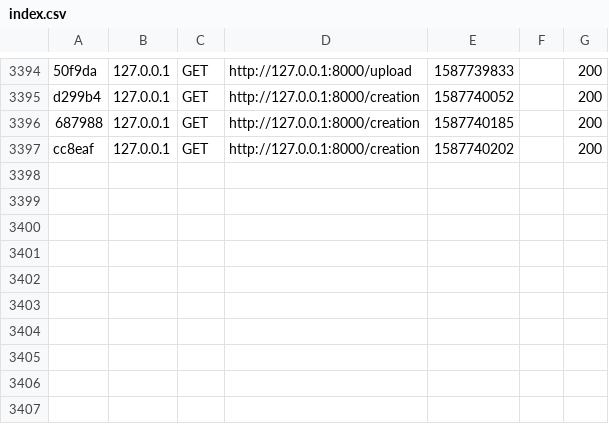
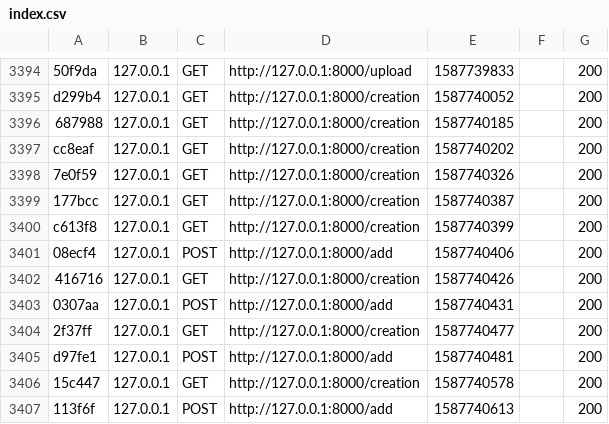
Before and after one commit to timothelaine/SlideShow, a CSV file: var/cache/dev/profiler/index.csv, drawn as a sheet; only a part is shown, gaps mark what is left out; the diff names each change by its address in the sheet, - before the commit and + after, or states it on an @@ line.

```diff
--- a/var/cache/dev/profiler/index.csv
+++ b/var/cache/dev/profiler/index.csv
+row 3398: 7e0f59 | 127.0.0.1 | GET | http://127.0.0.1:8000/creation | 1587740326 |  | 200
+row 3399: 177bcc | 127.0.0.1 | GET | http://127.0.0.1:8000/creation | 1587740387 |  | 200
+row 3400: c613f8 | 127.0.0.1 | GET | http://127.0.0.1:8000/creation | 1587740399 |  | 200
+row 3401: 08ecf4 | 127.0.0.1 | POST | http://127.0.0.1:8000/add | 1587740406 |  | 200
+row 3402: 416716 | 127.0.0.1 | GET | http://127.0.0.1:8000/creation | 1587740426 |  | 200
+row 3403: 0307aa | 127.0.0.1 | POST | http://127.0.0.1:8000/add | 1587740431 |  | 200
+row 3404: 2f37ff | 127.0.0.1 | GET | http://127.0.0.1:8000/creation | 1587740477 |  | 200
+row 3405: d97fe1 | 127.0.0.1 | POST | http://127.0.0.1:8000/add | 1587740481 |  | 200
+row 3406: 15c447 | 127.0.0.1 | GET | http://127.0.0.1:8000/creation | 1587740578 |  | 200
+row 3407: 113f6f | 127.0.0.1 | POST | http://127.0.0.1:8000/add | 1587740613 |  | 200
```
Also changed, not shown: 13 other files.
